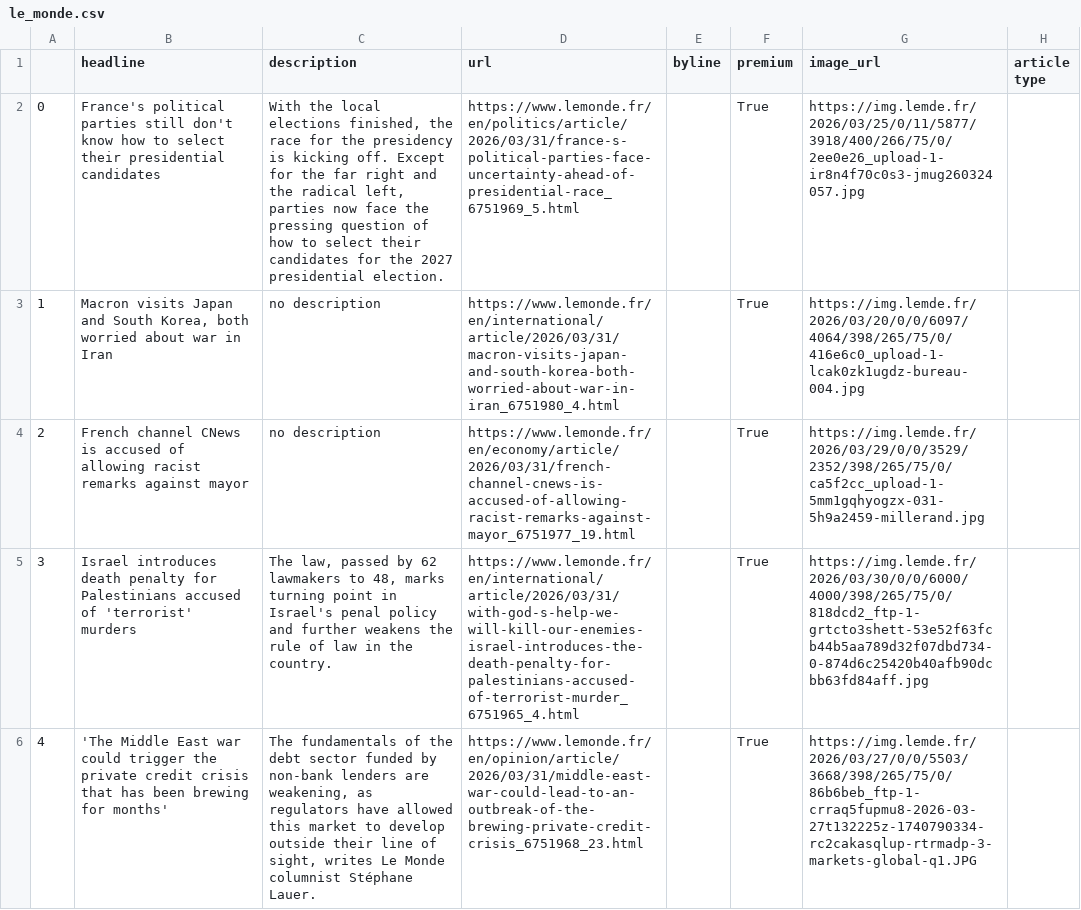
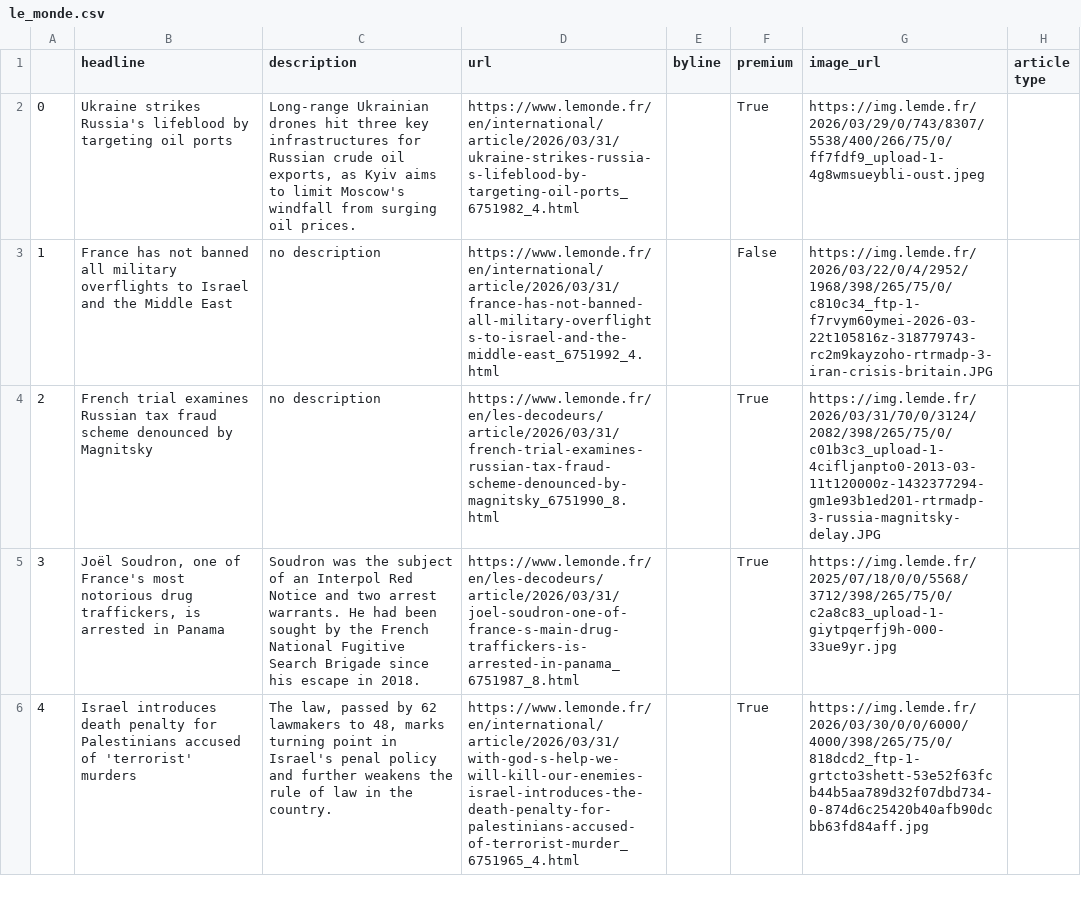
Before and after one commit to helenawittlich/scraping, a CSV file: le_monde.csv, drawn as a sheet; only a part is shown; the diff covers the shown part only; the diff names each change by its address in the sheet, - before the commit and + after, or states it on an @@ line.

```diff
--- a/le_monde.csv
+++ b/le_monde.csv
-B2 (headline): France's political parties still don't know how to select their presidential candidates
+B2 (headline): Ukraine strikes Russia's lifeblood by targeting oil ports
-C2 (description): With the local elections finished, the race for the presidency is kicking off. Except for the far right and the radical left, parties now face the pressing question of how to select their candidates for the 2027 presidential election.
+C2 (description): Long-range Ukrainian drones hit three key infrastructures for Russian crude oil exports, as Kyiv aims to limit Moscow's windfall from surging oil prices.
-D2 (url): https://www.lemonde.fr/en/politics/article/2026/03/31/france-s-political-parties-face-uncertainty-ahead-of-presidential-race_6751969_5.html
+D2 (url): https://www.lemonde.fr/en/international/article/2026/03/31/ukraine-strikes-russia-s-lifeblood-by-targeting-oil-ports_6751982_4.html
-G2 (image_url): https://img.lemde.fr/2026/03/25/0/11/5877/3918/400/266/75/0/2ee0e26_upload-1-ir8n4f70c0s3-jmug260324057.jpg
+G2 (image_url): https://img.lemde.fr/2026/03/29/0/743/8307/5538/400/266/75/0/ff7fdf9_upload-1-4g8wmsueybli-oust.jpeg
-B3 (headline): Macron visits Japan and South Korea, both worried about war in Iran
+B3 (headline): France has not banned all military overflights to Israel and the Middle East
-D3 (url): https://www.lemonde.fr/en/international/article/2026/03/31/macron-visits-japan-and-south-korea-both-worried-about-war-in-iran_6751980_4.html
+D3 (url): https://www.lemonde.fr/en/international/article/2026/03/31/france-has-not-banned-all-military-overflights-to-israel-and-the-middle-east_6751992_4.html
-F3 (premium): True
+F3 (premium): False
-G3 (image_url): https://img.lemde.fr/2026/03/20/0/0/6097/4064/398/265/75/0/416e6c0_upload-1-lcak0zk1ugdz-bureau-004.jpg
+G3 (image_url): https://img.lemde.fr/2026/03/22/0/4/2952/1968/398/265/75/0/c810c34_ftp-1-f7rvym60ymei-2026-03-22t105816z-318779743-rc2m9kayzoho-rtrmadp-3-iran-crisis-britain.JPG
-B4 (headline): French channel CNews is accused of allowing racist remarks against mayor
+B4 (headline): French trial examines Russian tax fraud scheme denounced by Magnitsky
-D4 (url): https://www.lemonde.fr/en/economy/article/2026/03/31/french-channel-cnews-is-accused-of-allowing-racist-remarks-against-mayor_6751977_19.html
+D4 (url): https://www.lemonde.fr/en/les-decodeurs/article/2026/03/31/french-trial-examines-russian-tax-fraud-scheme-denounced-by-magnitsky_6751990_8.html
-G4 (image_url): https://img.lemde.fr/2026/03/29/0/0/3529/2352/398/265/75/0/ca5f2cc_upload-1-5mm1gqhyogzx-031-5h9a2459-millerand.jpg
+G4 (image_url): https://img.lemde.fr/2026/03/31/70/0/3124/2082/398/265/75/0/c01b3c3_upload-1-4cifljanpto0-2013-03-11t120000z-1432377294-gm1e93b1ed201-rtrmadp-3-russia-magnitsky-delay.JPG
-B5 (headline): Israel introduces death penalty for Palestinians accused of 'terrorist' murders
+B5 (headline): Joël Soudron, one of France's most notorious drug traffickers, is arrested in Panama
-C5 (description): The law, passed by 62 lawmakers to 48, marks turning point in Israel's penal policy and further weakens the rule of law in the country.
+C5 (description): Soudron was the subject of an Interpol Red Notice and two arrest warrants. He had been sought by the French National Fugitive Search Brigade since his escape in 2018.
-D5 (url): https://www.lemonde.fr/en/international/article/2026/03/31/with-god-s-help-we-will-kill-our-enemies-israel-introduces-the-death-penalty-for-palestinians-accused-of-terrorist-murder_6751965_4.html
+D5 (url): https://www.lemonde.fr/en/les-decodeurs/article/2026/03/31/joel-soudron-one-of-france-s-main-drug-traffickers-is-arrested-in-panama_6751987_8.html
-G5 (image_url): https://img.lemde.fr/2026/03/30/0/0/6000/4000/398/265/75/0/818dcd2_ftp-1-grtcto3shett-53e52f63fcb44b5aa789d32f07dbd734-0-874d6c25420b40afb90dcbb63fd84aff.jpg
+G5 (image_url): https://img.lemde.fr/2025/07/18/0/0/5568/3712/398/265/75/0/c2a8c83_upload-1-giytpqerfj9h-000-33ue9yr.jpg
-B6 (headline): 'The Middle East war could trigger the private credit crisis that has been brewing for months'
+B6 (headline): Israel introduces death penalty for Palestinians accused of 'terrorist' murders
-C6 (description): The fundamentals of the debt sector funded by non-bank lenders are weakening, as regulators have allowed this market to develop outside their line of sight, writes Le Monde columnist Stéphane Lauer.
+C6 (description): The law, passed by 62 lawmakers to 48, marks turning point in Israel's penal policy and further weakens the rule of law in the country.
-D6 (url): https://www.lemonde.fr/en/opinion/article/2026/03/31/middle-east-war-could-lead-to-an-outbreak-of-the-brewing-private-credit-crisis_6751968_23.html
+D6 (url): https://www.lemonde.fr/en/international/article/2026/03/31/with-god-s-help-we-will-kill-our-enemies-israel-introduces-the-death-penalty-for-palestinians-accused-of-terrorist-murder_6751965_4.html
-G6 (image_url): https://img.lemde.fr/2026/03/27/0/0/5503/3668/398/265/75/0/86b6beb_ftp-1-crraq5fupmu8-2026-03-27t132225z-1740790334-rc2cakasqlup-rtrmadp-3-markets-global-q1.JPG
+G6 (image_url): https://img.lemde.fr/2026/03/30/0/0/6000/4000/398/265/75/0/818dcd2_ftp-1-grtcto3shett-53e52f63fcb44b5aa789d32f07dbd734-0-874d6c25420b40afb90dcbb63fd84aff.jpg
```
Also changed, not shown: 68 edited cells elsewhere in this file.
